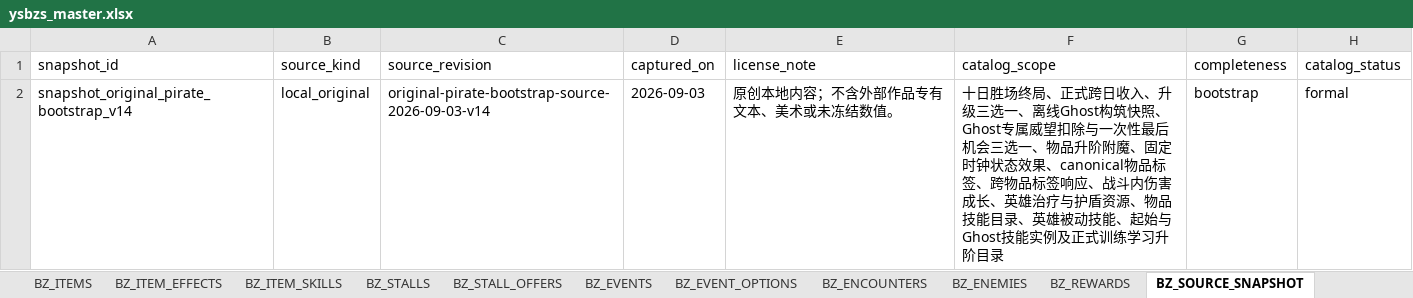
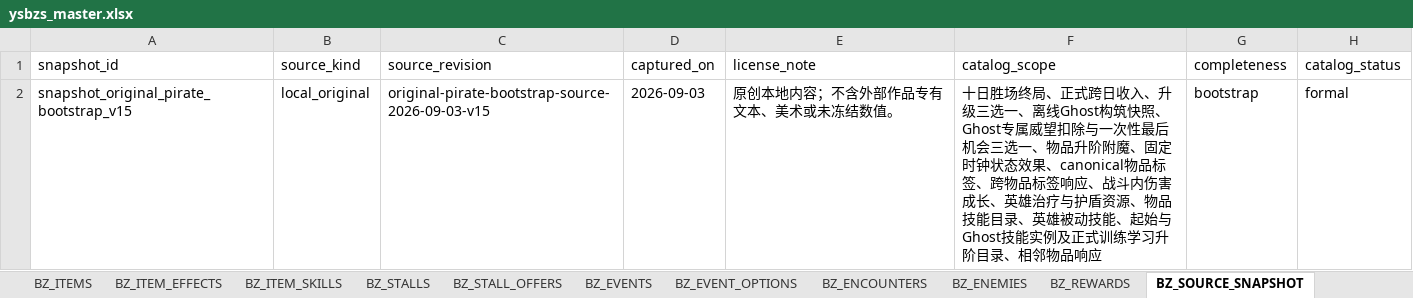
Before and after one commit to jyf0330/ysbzs, an Excel workbook: xlsx/ysbzs_master.xlsx, sheet BZ_SOURCE_SNAPSHOT, drawn as a sheet; values as stored, in another font and other column widths than the file's, no borders; the diff names each change by its address in the sheet, - before the commit and + after, or states it on an @@ line.

```diff
--- a/xlsx/ysbzs_master.xlsx (sheet BZ_SOURCE_SNAPSHOT)
+++ b/xlsx/ysbzs_master.xlsx (sheet BZ_SOURCE_SNAPSHOT)
-A2 (snapshot_id): snapshot_original_pirate_bootstrap_v14
+A2 (snapshot_id): snapshot_original_pirate_bootstrap_v15
-C2 (source_revision): original-pirate-bootstrap-source-2026-09-03-v14
+C2 (source_revision): original-pirate-bootstrap-source-2026-09-03-v15
-F2 (catalog_scope): …升阶目录
+F2 (catalog_scope): …升阶目录、相邻物品响应
```
Also changed, not shown: sheet BZ_ITEM_EFFECTS, sheet BZ_ENCHANTMENTS, sheet BZ_ITEMS, sheet BZ_GAMEPLAY, sheet BZ_ITEM_UPGRADES, sheet BZ_GHOST_SNAPSHOTS, 2 more sheets, 15 other files.
